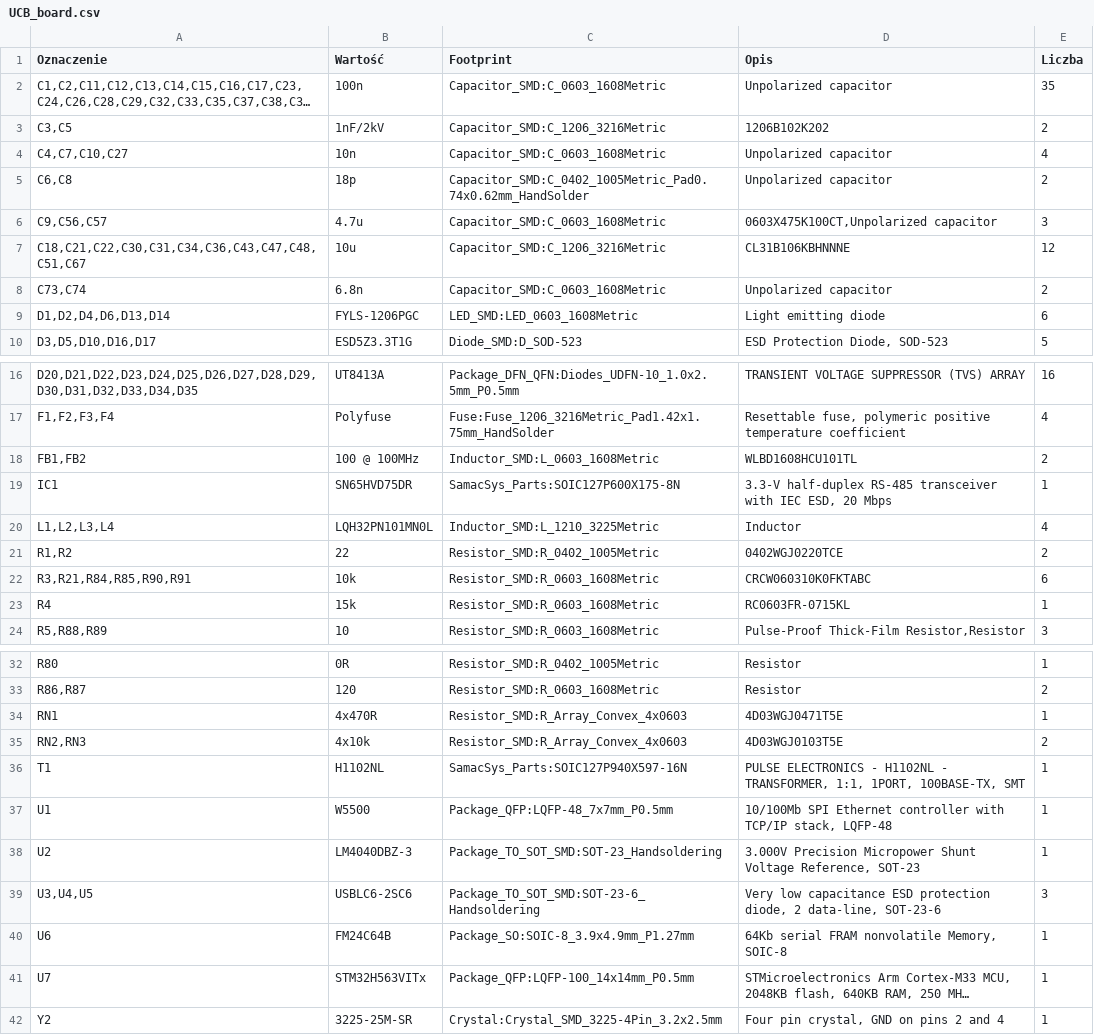
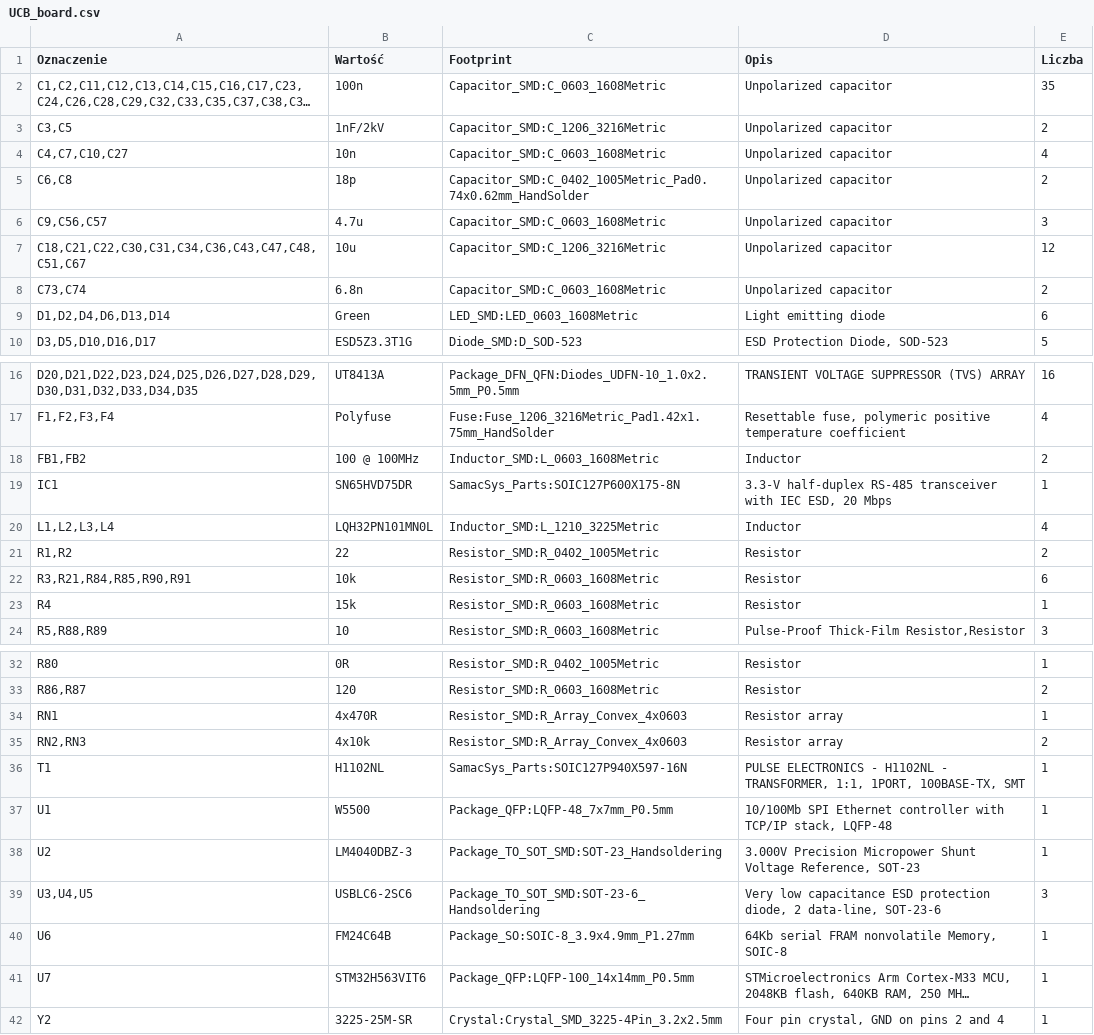
Before and after one commit to bartkepl/UCB_board, a CSV file: prod/bom/UCB_board.csv, drawn as a sheet; only a part is shown, gaps mark what is left out; long unchanged cells end in …; the diff names each change by its address in the sheet, - before the commit and + after, or states it on an @@ line.

```diff
--- a/prod/bom/UCB_board.csv
+++ b/prod/bom/UCB_board.csv
-D3 (Opis): 1206B102K202
+D3 (Opis): Unpolarized capacitor
-D6 (Opis): 0603X475K100CT,Unpolarized capacitor
+D6 (Opis): Unpolarized capacitor
-D7 (Opis): CL31B106KBHNNNE
+D7 (Opis): Unpolarized capacitor
-B9 (Wartość): FYLS-1206PGC
+B9 (Wartość): Green
-D18 (Opis): WLBD1608HCU101TL
+D18 (Opis): Inductor
-D21 (Opis): 0402WGJ0220TCE
+D21 (Opis): Resistor
-D22 (Opis): CRCW060310K0FKTABC
+D22 (Opis): Resistor
-D23 (Opis): RC0603FR-0715KL
+D23 (Opis): Resistor
-D34 (Opis): 4D03WGJ0471T5E
+D34 (Opis): Resistor array
-D35 (Opis): 4D03WGJ0103T5E
+D35 (Opis): Resistor array
-B41 (Wartość): STM32H563VITx
+B41 (Wartość): STM32H563VIT6
```
Also changed, not shown: 3 other files.
